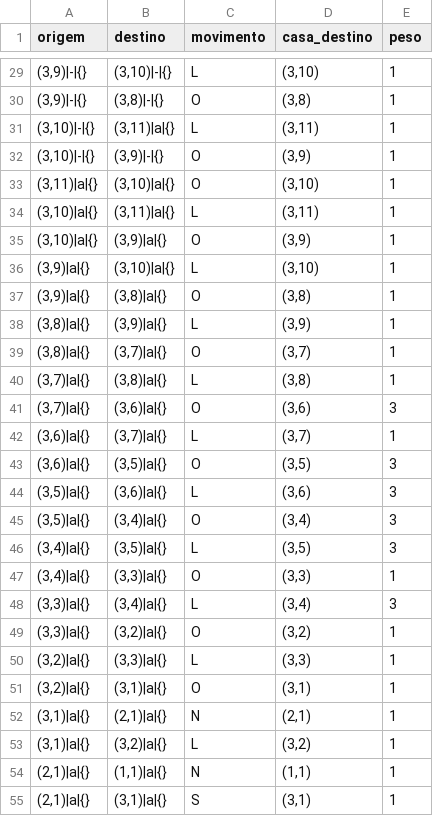
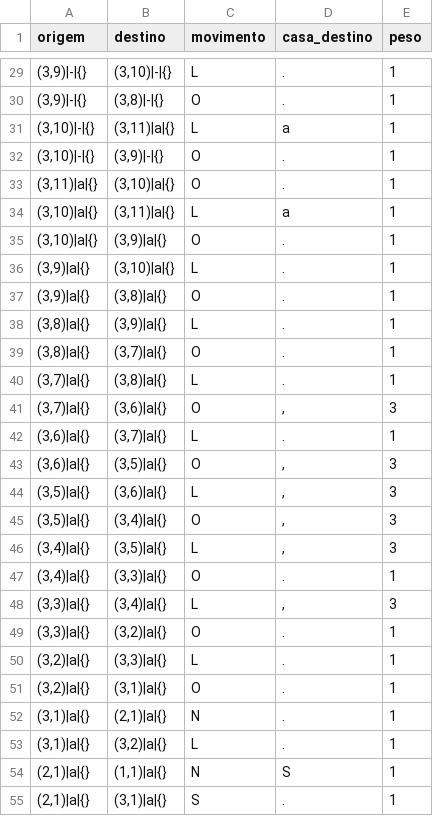
Before and after one commit to gabrielplimaa/Projeto-Grafos, a CSV file: out/parte1/arestas_m02_uma_chave.csv, drawn as a sheet; only a part is shown, gaps mark what is left out; the diff covers the shown part only.

```diff
--- a/out/parte1/arestas_m02_uma_chave.csv
+++ b/out/parte1/arestas_m02_uma_chave.csv
@@ -29,27 +29,27 @@ origem,destino,movimento,casa_destino,peso
-"(3,9)|-|{}","(3,10)|-|{}",L,"(3,10)",1
-"(3,9)|-|{}","(3,8)|-|{}",O,"(3,8)",1
-"(3,10)|-|{}","(3,11)|a|{}",L,"(3,11)",1
-"(3,10)|-|{}","(3,9)|-|{}",O,"(3,9)",1
-"(3,11)|a|{}","(3,10)|a|{}",O,"(3,10)",1
-"(3,10)|a|{}","(3,11)|a|{}",L,"(3,11)",1
-"(3,10)|a|{}","(3,9)|a|{}",O,"(3,9)",1
-"(3,9)|a|{}","(3,10)|a|{}",L,"(3,10)",1
-"(3,9)|a|{}","(3,8)|a|{}",O,"(3,8)",1
-"(3,8)|a|{}","(3,9)|a|{}",L,"(3,9)",1
-"(3,8)|a|{}","(3,7)|a|{}",O,"(3,7)",1
-"(3,7)|a|{}","(3,8)|a|{}",L,"(3,8)",1
-"(3,7)|a|{}","(3,6)|a|{}",O,"(3,6)",3
-"(3,6)|a|{}","(3,7)|a|{}",L,"(3,7)",1
-"(3,6)|a|{}","(3,5)|a|{}",O,"(3,5)",3
-"(3,5)|a|{}","(3,6)|a|{}",L,"(3,6)",3
-"(3,5)|a|{}","(3,4)|a|{}",O,"(3,4)",3
-"(3,4)|a|{}","(3,5)|a|{}",L,"(3,5)",3
-"(3,4)|a|{}","(3,3)|a|{}",O,"(3,3)",1
-"(3,3)|a|{}","(3,4)|a|{}",L,"(3,4)",3
-"(3,3)|a|{}","(3,2)|a|{}",O,"(3,2)",1
-"(3,2)|a|{}","(3,3)|a|{}",L,"(3,3)",1
-"(3,2)|a|{}","(3,1)|a|{}",O,"(3,1)",1
-"(3,1)|a|{}","(2,1)|a|{}",N,"(2,1)",1
-"(3,1)|a|{}","(3,2)|a|{}",L,"(3,2)",1
-"(2,1)|a|{}","(1,1)|a|{}",N,"(1,1)",1
-"(2,1)|a|{}","(3,1)|a|{}",S,"(3,1)",1
+"(3,9)|-|{}","(3,10)|-|{}",L,.,1
+"(3,9)|-|{}","(3,8)|-|{}",O,.,1
+"(3,10)|-|{}","(3,11)|a|{}",L,a,1
+"(3,10)|-|{}","(3,9)|-|{}",O,.,1
+"(3,11)|a|{}","(3,10)|a|{}",O,.,1
+"(3,10)|a|{}","(3,11)|a|{}",L,a,1
+"(3,10)|a|{}","(3,9)|a|{}",O,.,1
+"(3,9)|a|{}","(3,10)|a|{}",L,.,1
+"(3,9)|a|{}","(3,8)|a|{}",O,.,1
+"(3,8)|a|{}","(3,9)|a|{}",L,.,1
+"(3,8)|a|{}","(3,7)|a|{}",O,.,1
+"(3,7)|a|{}","(3,8)|a|{}",L,.,1
+"(3,7)|a|{}","(3,6)|a|{}",O,",",3
+"(3,6)|a|{}","(3,7)|a|{}",L,.,1
+"(3,6)|a|{}","(3,5)|a|{}",O,",",3
+"(3,5)|a|{}","(3,6)|a|{}",L,",",3
+"(3,5)|a|{}","(3,4)|a|{}",O,",",3
+"(3,4)|a|{}","(3,5)|a|{}",L,",",3
+"(3,4)|a|{}","(3,3)|a|{}",O,.,1
+"(3,3)|a|{}","(3,4)|a|{}",L,",",3
+"(3,3)|a|{}","(3,2)|a|{}",O,.,1
+"(3,2)|a|{}","(3,3)|a|{}",L,.,1
+"(3,2)|a|{}","(3,1)|a|{}",O,.,1
+"(3,1)|a|{}","(2,1)|a|{}",N,.,1
+"(3,1)|a|{}","(3,2)|a|{}",L,.,1
+"(2,1)|a|{}","(1,1)|a|{}",N,S,1
+"(2,1)|a|{}","(3,1)|a|{}",S,.,1
```
Also changed, not shown: 47 edited cells elsewhere in this file, out/parte1/arestas_m01_grupo.csv, out/parte1/arestas_m03_tres_chaves.csv, 9 other files.
